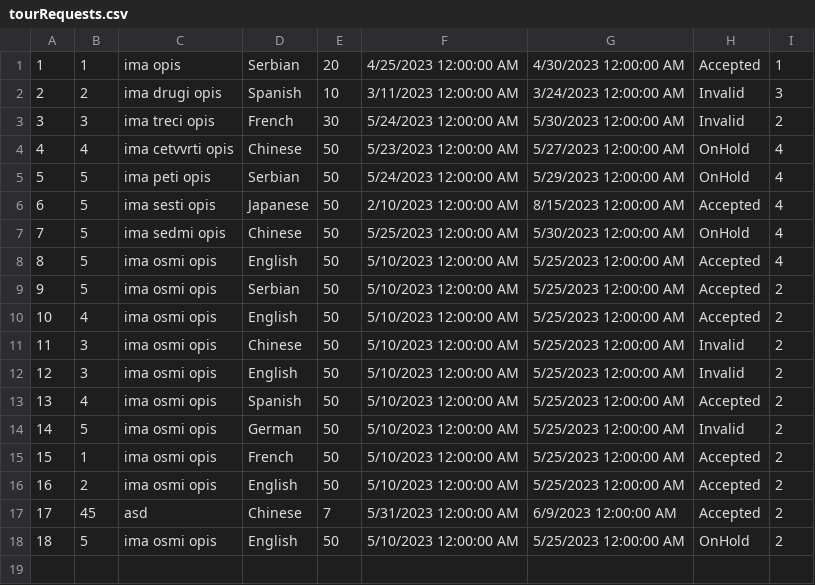
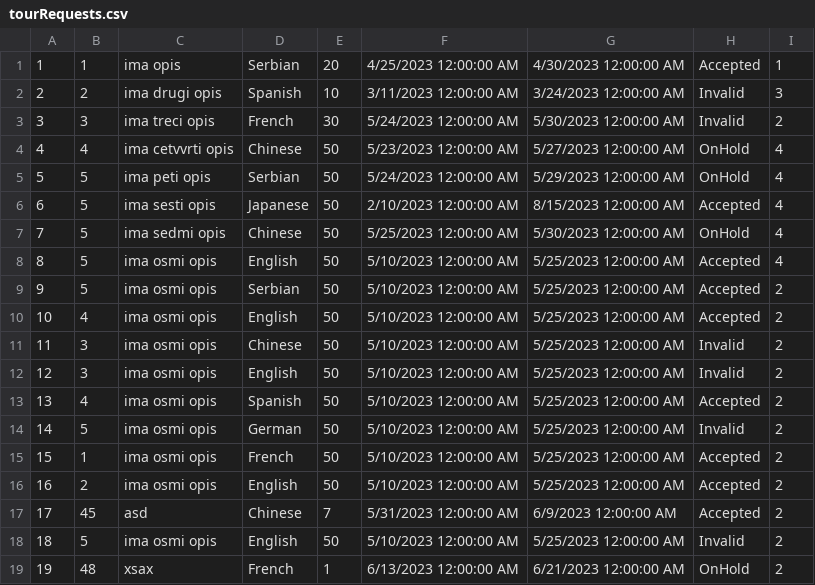
Before and after one commit to dokma11/SIMS-Project-Group-4-Team-B, a CSV file: Sims2023/Sims2023/Resources/Data/tourRequests.csv, drawn as a sheet.

Commit message:
Finished display of complex tour requests

```diff
--- a/Sims2023/Sims2023/Resources/Data/tourRequests.csv
+++ b/Sims2023/Sims2023/Resources/Data/tourRequests.csv
@@ -17,2 +17,3 @@
 17|45|asd|Chinese|7|5/31/2023 12:00:00 AM|6/9/2023 12:00:00 AM|Accepted|2
-18|5|ima osmi opis|English|50|5/10/2023 12:00:00 AM|5/25/2023 12:00:00 AM|OnHold|2
+18|5|ima osmi opis|English|50|5/10/2023 12:00:00 AM|5/25/2023 12:00:00 AM|Invalid|2
+19|48|xsax|French|1|6/13/2023 12:00:00 AM|6/21/2023 12:00:00 AM|OnHold|2
```
Also changed, not shown: Sims2023/Sims2023/Resources/Data/locations.csv, 14 other files.
